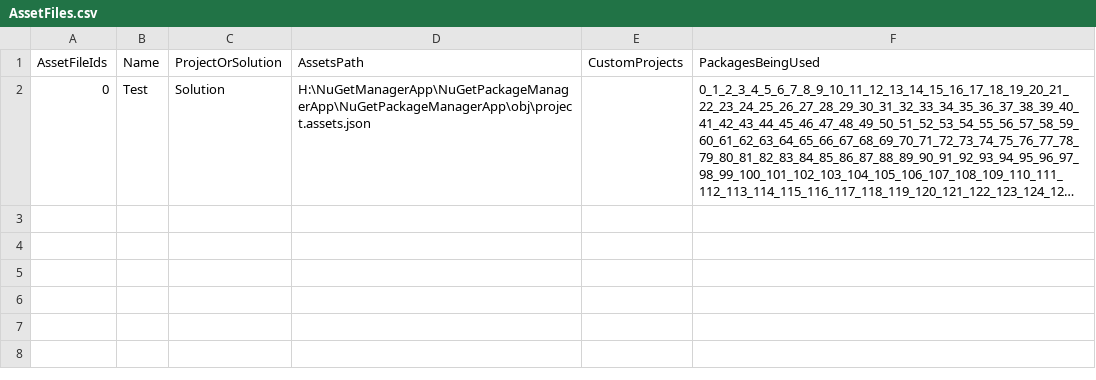
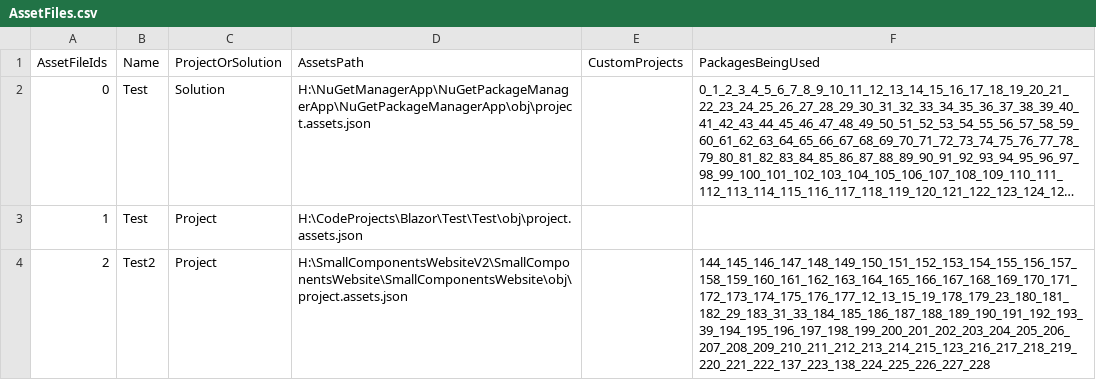
Before and after one commit to DABOSS2102/NuGetPackageManagerWebAppV1, a CSV file: NuGetPackageManagerWebApp/App_Data/AssetFiles.csv, drawn as a sheet; long unchanged cells end in …; the diff names each change by its address in the sheet, - before the commit and + after, or states it on an @@ line.

```diff
--- a/NuGetPackageManagerWebApp/App_Data/AssetFiles.csv
+++ b/NuGetPackageManagerWebApp/App_Data/AssetFiles.csv
+row 3: 1 | Test | Project | H:\CodeProjects\Blazor\Test\Test\obj\project.assets.json
+row 4: 2 | Test2 | Project | H:\SmallComponentsWebsiteV2\SmallComponentsWebsite\SmallComponentsWebsite\obj\project.assets.json |  | 144_145_146_147_148_149_150_151_152_153_154_155_156_157_158_159_160_161_162_163_164_165_166_167_168_169_170_171_172_173_174_175_176_177_12_13_15_19_178_179_23_180_181_182_29_183_31_33_184_185_186_187_188_189_190_191_192_193_39_194_195_196_197_198_199_200_201_202_203_204_205_206_207_208_209_210_211_212_213_214_215_123_216_217_218_219_220_221_222_137_223_138_224_225_226_227_228
```
Also changed, not shown: NuGetPackageManagerWebApp/App_Data/FoundNuGetPackages.csv, 14 other files.
